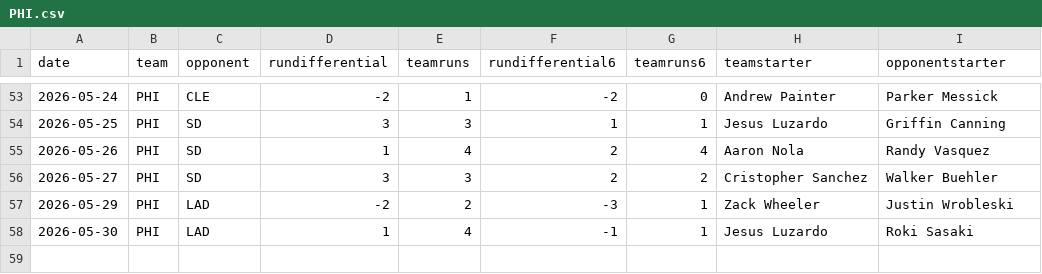
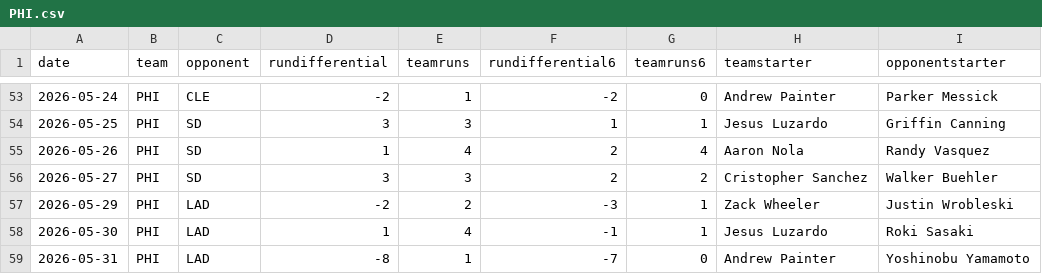
Before and after one commit to fantasy-toolz/mlb-predictions, a CSV file: data/2026/teams/PHI.csv, drawn as a sheet; only a part is shown, gaps mark what is left out; the diff names each change by its address in the sheet, - before the commit and + after, or states it on an @@ line.

```diff
--- a/data/2026/teams/PHI.csv
+++ b/data/2026/teams/PHI.csv
+row 59: 2026-05-31 | PHI | LAD | -8 | 1 | -7 | 0 | Andrew Painter | Yoshinobu Yamamoto
```
Also changed, not shown: data/2026/teams/CHC.csv, data/2026/teams/HOU.csv, 31 other files.
